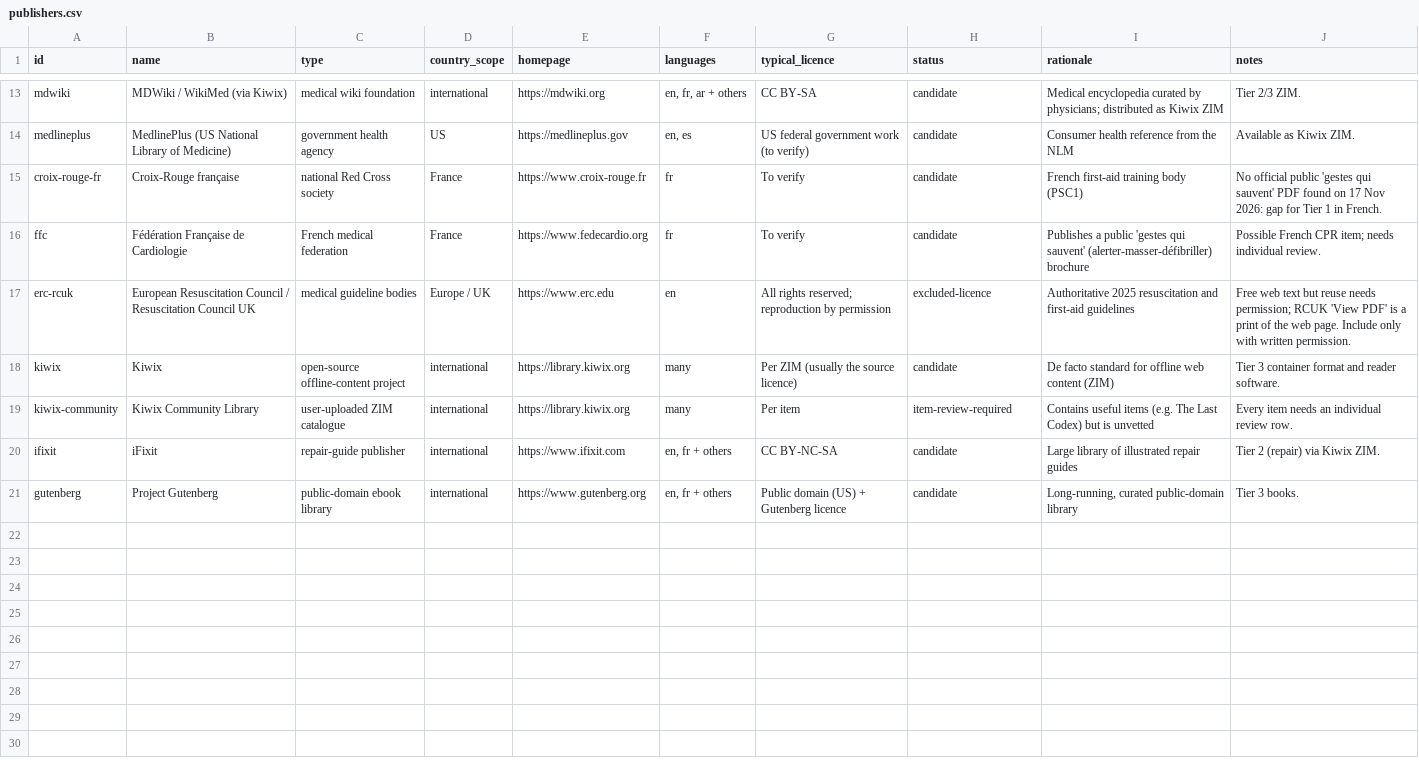
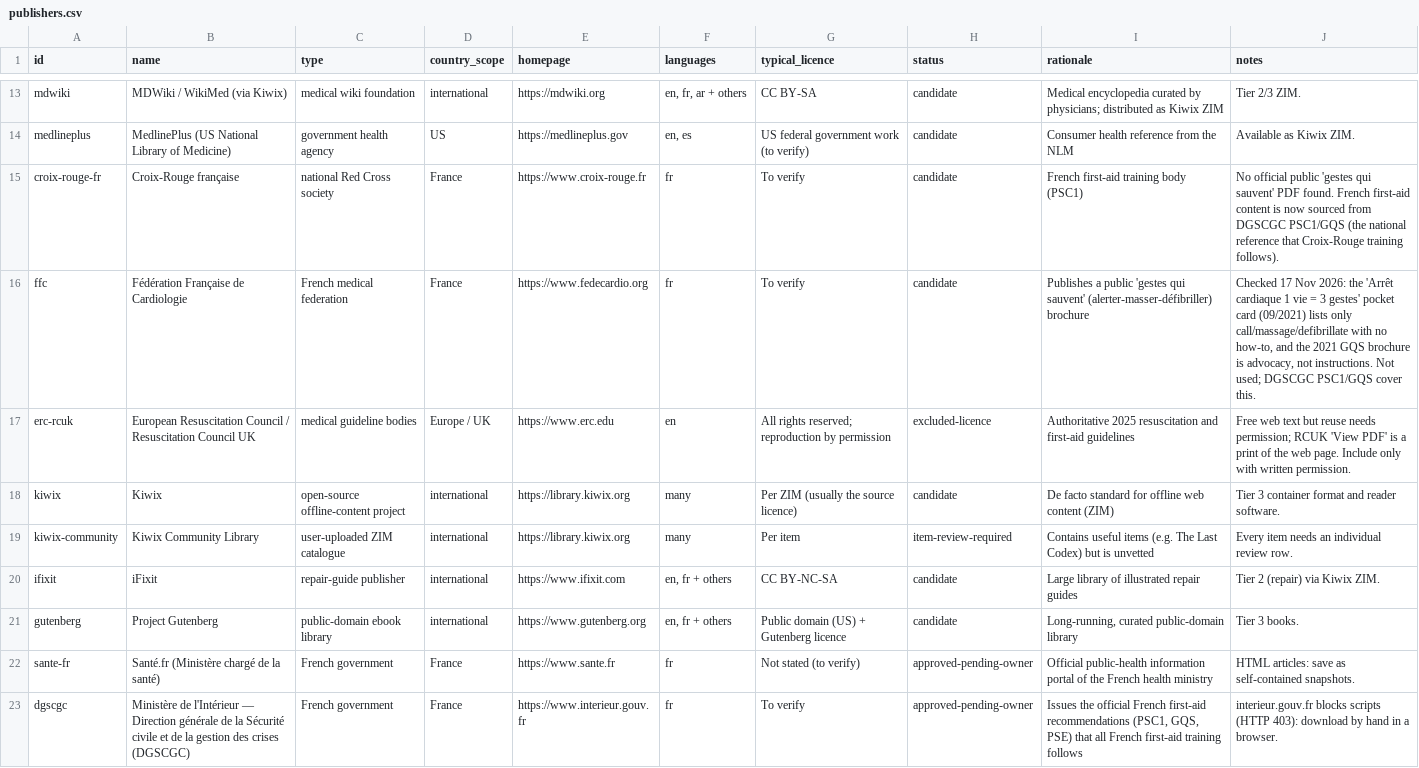
Before and after one commit to hbarakat140/knowledge-arc, a CSV file: catalog/publishers.csv, drawn as a sheet; only a part is shown, gaps mark what is left out; the diff names each change by its address in the sheet, - before the commit and + after, or states it on an @@ line.

```diff
--- a/catalog/publishers.csv
+++ b/catalog/publishers.csv
-J15 (notes): …sauvent' PDF found on 17 Nov 2026: gap for Tier 1 in French.
+J15 (notes): …sauvent' PDF found. French first-aid content is now sourced from DGSCGC PSC1/GQS (the national reference that Croix-Rouge training follows).
-J16 (notes): Possible French CPR item; needs individual review.
+J16 (notes): Checked 17 Nov 2026: the 'Arrêt cardiaque 1 vie = 3 gestes' pocket card (09/2021) lists only call/massage/defibrillate with no how-to, and the 2021 GQS brochure is advocacy, not instructions. Not used; DGSCGC PSC1/GQS cover this.
+row 22: sante-fr | Santé.fr (Ministère chargé de la santé) | French government | France | https://www.sante.fr | fr | Not stated (to verify) | approved-pending-owner | Official public-health information portal of the French health ministry | HTML articles: save as self-contained snapshots.
+row 23: dgscgc | Ministère de l'Intérieur — Direction générale de la Sécurité civile et de la gestion des crises (DGSCGC) | French government | France | https://www.interieur.gouv.fr | fr | To verify | approved-pending-owner | Issues the official French first-aid recommendations (PSC1, GQS, PSE) that all French first-aid training follows | interieur.gouv.fr blocks scripts (HTTP 403): download by hand in a browser.
```
Also changed, not shown: catalog/catalog.csv, 1 other file.
